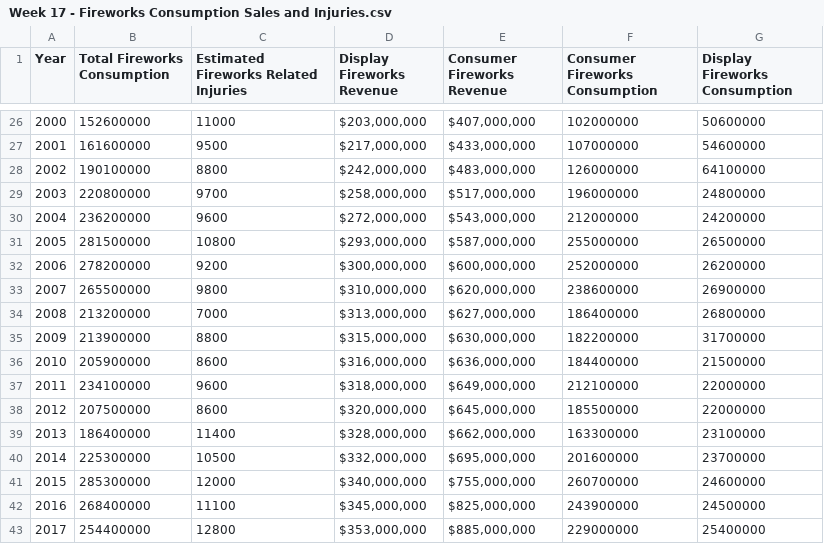
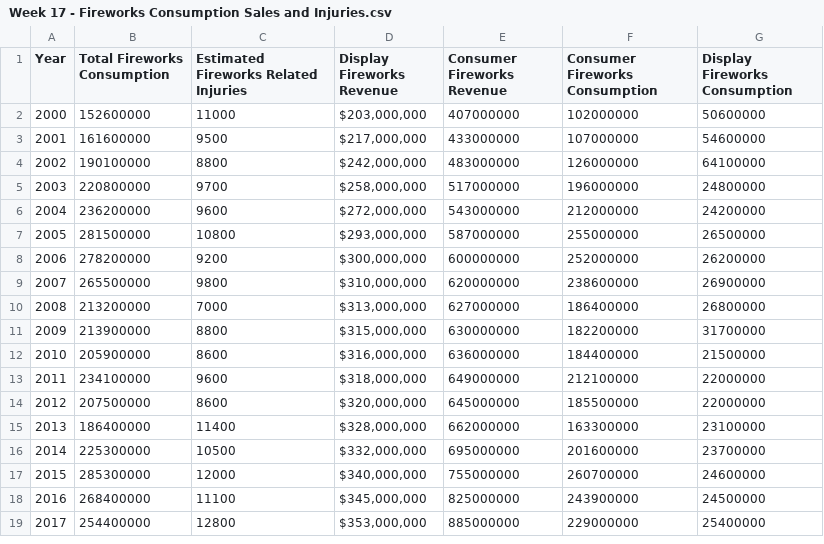
Before and after one commit to sh-dev-gh/datasets, a CSV file: Week 17 - Fireworks Consumption Sales and Injuries.csv, drawn as a sheet; only a part is shown, gaps mark what is left out; the diff covers the shown part only.

Commit message:
Add files via upload

```diff
--- a/Week 17 - Fireworks Consumption Sales and Injuries.csv
+++ b/Week 17 - Fireworks Consumption Sales and Injuries.csv
@@ -26,18 +2,18 @@ Year,Total Fireworks Consumption,Estimated Fireworks Related Injuries,Display Fi
-2000,152600000,11000,"$203,000,000 ","$407,000,000 ",102000000,50600000
-2001,161600000,9500,"$217,000,000 ","$433,000,000 ",107000000,54600000
-2002,190100000,8800,"$242,000,000 ","$483,000,000 ",126000000,64100000
-2003,220800000,9700,"$258,000,000 ","$517,000,000 ",196000000,24800000
-2004,236200000,9600,"$272,000,000 ","$543,000,000 ",212000000,24200000
-2005,281500000,10800,"$293,000,000 ","$587,000,000 ",255000000,26500000
-2006,278200000,9200,"$300,000,000 ","$600,000,000 ",252000000,26200000
-2007,265500000,9800,"$310,000,000 ","$620,000,000 ",238600000,26900000
-2008,213200000,7000,"$313,000,000 ","$627,000,000 ",186400000,26800000
-2009,213900000,8800,"$315,000,000 ","$630,000,000 ",182200000,31700000
-2010,205900000,8600,"$316,000,000 ","$636,000,000 ",184400000,21500000
-2011,234100000,9600,"$318,000,000 ","$649,000,000 ",212100000,22000000
-2012,207500000,8600,"$320,000,000 ","$645,000,000 ",185500000,22000000
-2013,186400000,11400,"$328,000,000 ","$662,000,000 ",163300000,23100000
-2014,225300000,10500,"$332,000,000 ","$695,000,000 ",201600000,23700000
-2015,285300000,12000,"$340,000,000 ","$755,000,000 ",260700000,24600000
-2016,268400000,11100,"$345,000,000 ","$825,000,000 ",243900000,24500000
-2017,254400000,12800,"$353,000,000 ","$885,000,000 ",229000000,25400000
+2000,152600000,11000,"$203,000,000 ",407000000,102000000,50600000
+2001,161600000,9500,"$217,000,000 ",433000000,107000000,54600000
+2002,190100000,8800,"$242,000,000 ",483000000,126000000,64100000
+2003,220800000,9700,"$258,000,000 ",517000000,196000000,24800000
+2004,236200000,9600,"$272,000,000 ",543000000,212000000,24200000
+2005,281500000,10800,"$293,000,000 ",587000000,255000000,26500000
+2006,278200000,9200,"$300,000,000 ",600000000,252000000,26200000
+2007,265500000,9800,"$310,000,000 ",620000000,238600000,26900000
+2008,213200000,7000,"$313,000,000 ",627000000,186400000,26800000
+2009,213900000,8800,"$315,000,000 ",630000000,182200000,31700000
+2010,205900000,8600,"$316,000,000 ",636000000,184400000,21500000
+2011,234100000,9600,"$318,000,000 ",649000000,212100000,22000000
+2012,207500000,8600,"$320,000,000 ",645000000,185500000,22000000
+2013,186400000,11400,"$328,000,000 ",662000000,163300000,23100000
+2014,225300000,10500,"$332,000,000 ",695000000,201600000,23700000
+2015,285300000,12000,"$340,000,000 ",755000000,260700000,24600000
+2016,268400000,11100,"$345,000,000 ",825000000,243900000,24500000
+2017,254400000,12800,"$353,000,000 ",885000000,229000000,25400000
```
Also changed, not shown: 24 removed rows elsewhere in this file.
